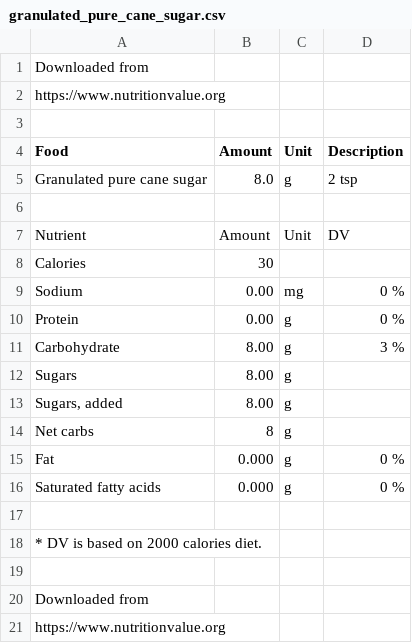
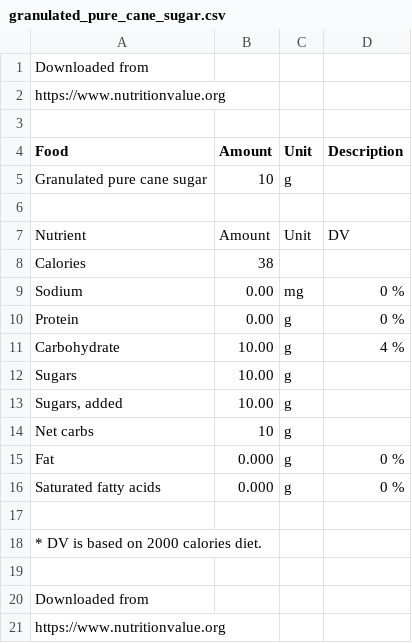
Before and after one commit to shivanishah1/finalproject1, a CSV file: final_project/granulated_pure_cane_sugar.csv, drawn as a sheet.

```diff
--- a/final_project/granulated_pure_cane_sugar.csv
+++ b/final_project/granulated_pure_cane_sugar.csv
@@ -4,12 +4,12 @@ https://www.nutritionvalue.org
 Food,Amount,Unit,Description
-"Granulated pure cane sugar",8.0,g,2 tsp
+"Granulated pure cane sugar",10,g,
 
 Nutrient,Amount,Unit,DV
-Calories,30,,
+Calories,38,,
 "Sodium",0.00,mg,0 %
 "Protein",0.00,g,0 %
-"Carbohydrate",8.00,g,3 %
-"Sugars",8.00,g,
-"Sugars, added",8.00,g,
-"Net carbs",8,g,
+"Carbohydrate",10.00,g,4 %
+"Sugars",10.00,g,
+"Sugars, added",10.00,g,
+"Net carbs",10,g,
 "Fat",0.000,g,0 %
```
Also changed, not shown: final_project/brown_sugar_cane_by_frusecha.csv, final_project/flour_unbleached_enriched_allpurpose_wheat.csv, 4 other files.
